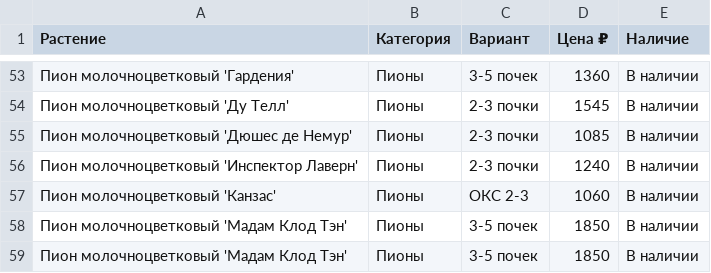
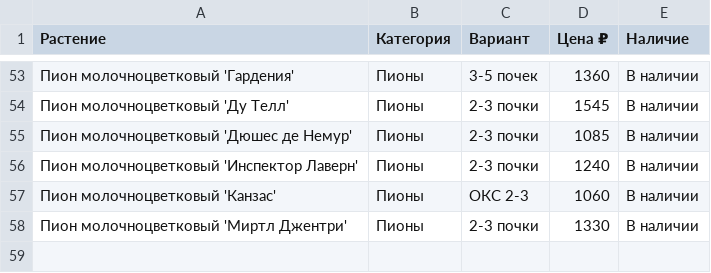
Before and after one commit to i-romanoff/chudni-sad, a CSV file: data/price.csv, drawn as a sheet; only a part is shown, gaps mark what is left out.

Commit message:
v38: круглая кнопка корзины (каталог/хиты, ПК/мобайл), варианты открывают карточку, вся мини-карточка кликабельна, акцентный бейдж «В наличии», прайс без остатков — цены по вариантам и дата прайса, лого на всех страницах, новый футер, подтверждение заказа с текстом «отправлен в обработку», прозрачные кнопки шапки (тач-fix) 22.10.2026 21:02

```diff
--- a/data/price.csv
+++ b/data/price.csv
@@ -57,3 +57,2 @@
 Пион молочноцветковый 'Канзас';Пионы;ОКС 2-3;1060;В наличии
-Пион молочноцветковый 'Мадам Клод Тэн';Пионы;3-5 почек;1850;В наличии
-Пион молочноцветковый 'Мадам Клод Тэн';Пионы;3-5 почек;1850;В наличии
+Пион молочноцветковый 'Миртл Джентри';Пионы;2-3 почки;1330;В наличии
```
Also changed, not shown: 2 other files.
